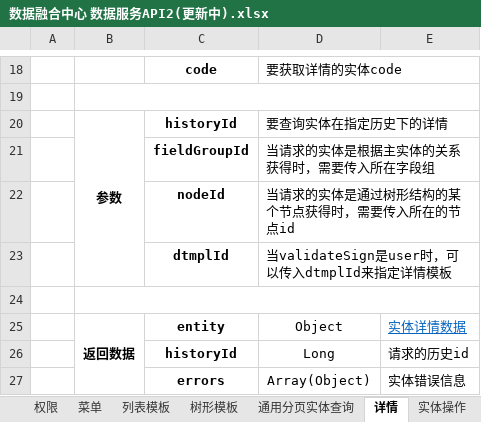
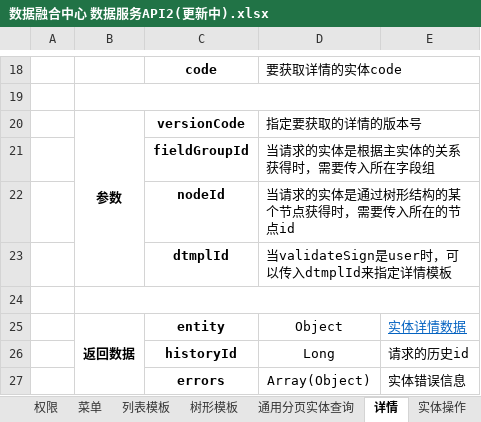
Before and after one commit to copperfield013/deprecated_datacenter, an Excel workbook: doc/数据融合中心 数据服务API2(更新中).xlsx, sheet 详情, drawn as a sheet; only a part is shown, gaps mark what is left out; values as stored, in another font and other column widths than the file's, no borders; removed rows and columns are numbered as before the commit, all else as after; the diff names each change by its address in the sheet, - before the commit and + after, or states it on an @@ line.

```diff
--- a/doc/数据融合中心 数据服务API2(更新中).xlsx (sheet 详情)
+++ b/doc/数据融合中心 数据服务API2(更新中).xlsx (sheet 详情)
-row 20:  | 参数 | historyId | 要查询实体在指定历史下的详情
+row 20:  | 参数 | versionCode | 指定要获取的详情的版本号
```
Also changed, not shown: 21 other files.
